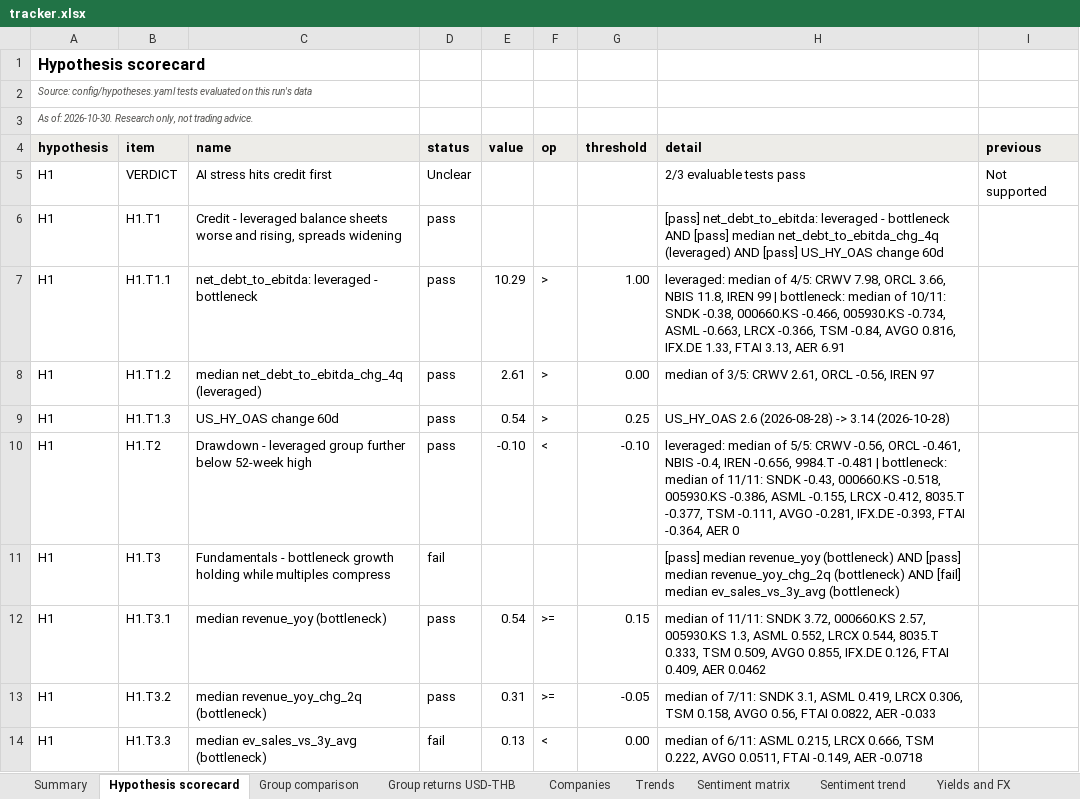
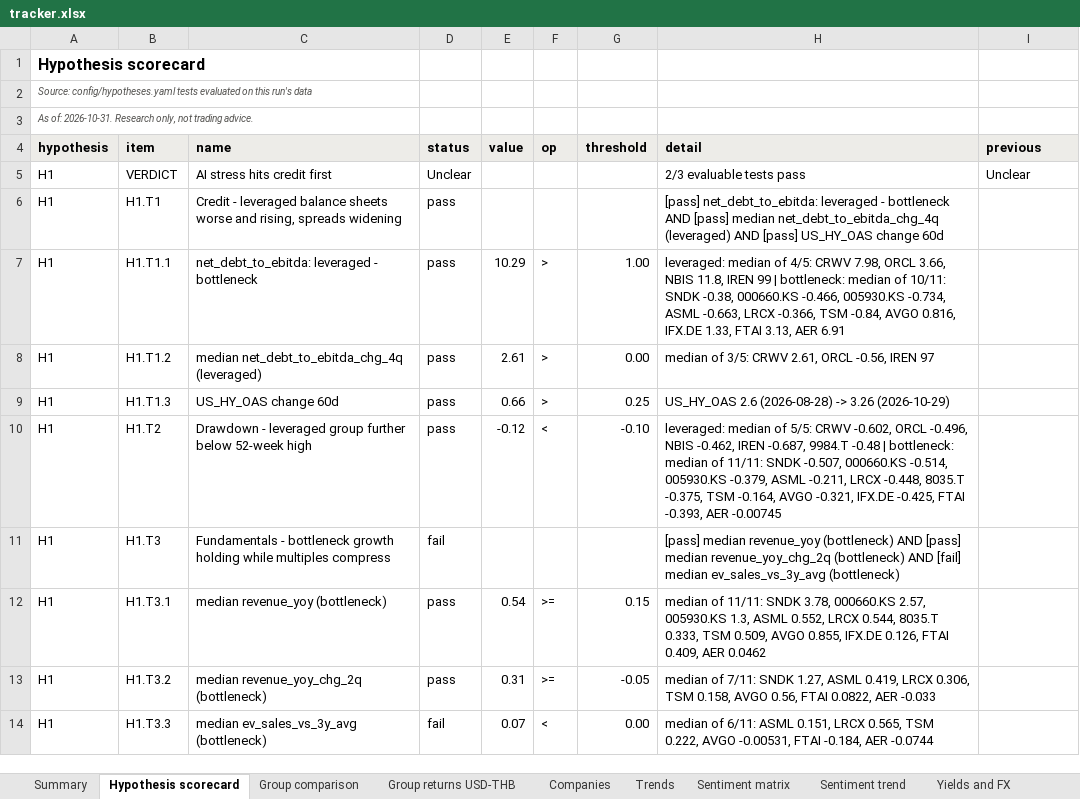
Before and after one commit to sweetbabyjaysus/wheredalootat, an Excel workbook: investment_tracker/tracker.xlsx, sheet Hypothesis scorecard, drawn as a sheet; only a part is shown; values as stored, in another font and other column widths than the file's, no borders; conditional formats not drawn; the diff covers the shown part only; the diff names each change by its address in the sheet, - before the commit and + after, or states it on an @@ line.

```diff
--- a/investment_tracker/tracker.xlsx (sheet Hypothesis scorecard)
+++ b/investment_tracker/tracker.xlsx (sheet Hypothesis scorecard)
-A3 (hypothesis): As of: 2026-10-30. Research only,…
+A3 (hypothesis): As of: 2026-10-31. Research only,…
-I5 (previous): Not supported
+I5 (previous): Unclear
-E9 (value): 0.54
+E9 (value): 0.66
-H9 (detail): …(2026-08-28) -> 3.14 (2026-10-28)
+H9 (detail): …(2026-08-28) -> 3.26 (2026-10-29)
-E10 (value): -0.10
+E10 (value): -0.12
-H10 (detail): …5/5: CRWV -0.56, ORCL -0.461, NBIS -0.4, IREN -0.656, 9984.T -0.481 | bottleneck: median of 11/11: SNDK -0.43, 000660.KS -0.518, 005930.KS -0.386, ASML -0.155, LRCX -0.412, 8035.T -0.377, TSM -0.111, AVGO -0.281, IFX.DE -0.393, FTAI -0.364, AER 0
+H10 (detail): …5/5: CRWV -0.602, ORCL -0.496, NBIS -0.462, IREN -0.687, 9984.T -0.48 | bottleneck: median of 11/11: SNDK -0.507, 000660.KS -0.514, 005930.KS -0.379, ASML -0.211, LRCX -0.448, 8035.T -0.375, TSM -0.164, AVGO -0.321, IFX.DE -0.425, FTAI -0.393, AER -0.00745
-H12 (detail): …11/11: SNDK 3.72, 000660.KS 2.57,…
+H12 (detail): …11/11: SNDK 3.78, 000660.KS 2.57,…
-H13 (detail): …7/11: SNDK 3.1, ASML 0.419,…
+H13 (detail): …7/11: SNDK 1.27, ASML 0.419,…
-E14 (value): 0.13
+E14 (value): 0.07
-H14 (detail): …6/11: ASML 0.215, LRCX 0.666, TSM 0.222, AVGO 0.0511, FTAI -0.149, AER -0.0718
+H14 (detail): …6/11: ASML 0.151, LRCX 0.565, TSM 0.222, AVGO -0.00531, FTAI -0.184, AER -0.0744
```
Also changed, not shown: 16 edited cells elsewhere in this sheet, sheet Headlines, sheet Raw data, sheet Data gaps and sources, sheet Companies, sheet Sentiment trend, sheet Sentiment matrix, 11 more sheets, 16 other files.
